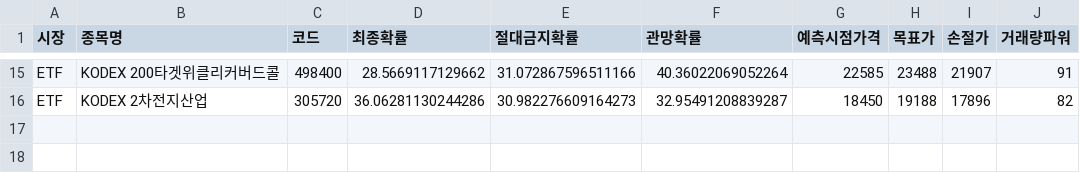
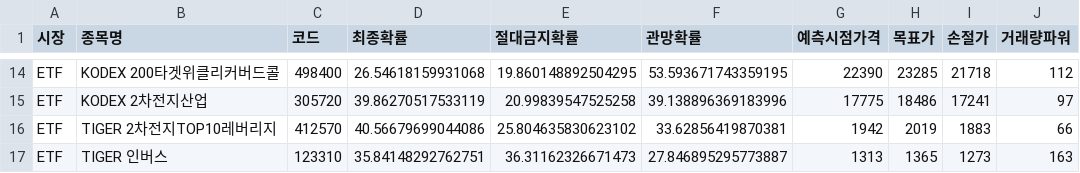
Before and after one commit to bong93/Stock_Advisor_DASHBOARD, a CSV file: etf_scanner_result.csv, drawn as a sheet; only a part is shown, gaps mark what is left out; addresses are those after the commit; the diff covers the shown part only; the diff names each change by its address in the sheet, - before the commit and + after, or states it on an @@ line.

```diff
--- a/etf_scanner_result.csv
+++ b/etf_scanner_result.csv
-D14 (최종확률): 28.5669117129662
+D14 (최종확률): 26.54618159931068
-E14 (절대금지확률): 31.072867596511166
+E14 (절대금지확률): 19.860148892504295
-F14 (관망확률): 40.36022069052264
+F14 (관망확률): 53.593671743359195
-G14 (예측시점가격): 22585
+G14 (예측시점가격): 22390
-H14 (목표가): 23488
+H14 (목표가): 23285
-I14 (손절가): 21907
+I14 (손절가): 21718
-J14 (거래량파워): 91
+J14 (거래량파워): 112
-D15 (최종확률): 36.06281130244286
+D15 (최종확률): 39.86270517533119
-E15 (절대금지확률): 30.982276609164273
+E15 (절대금지확률): 20.99839547525258
-F15 (관망확률): 32.95491208839287
+F15 (관망확률): 39.138896369183996
-G15 (예측시점가격): 18450
+G15 (예측시점가격): 17775
-H15 (목표가): 19188
+H15 (목표가): 18486
-I15 (손절가): 17896
+I15 (손절가): 17241
-J15 (거래량파워): 82
+J15 (거래량파워): 97
+row 16: ETF | TIGER 2차전지TOP10레버리지 | 412570 | 40.56679699044086 | 25.804635830623102 | 33.62856419870381 | 1942 | 2019 | 1883 | 66
+row 17: ETF | TIGER 인버스 | 123310 | 35.84148292762751 | 36.31162326671473 | 27.846895295773887 | 1313 | 1365 | 1273 | 163
```
Also changed, not shown: 5 added rows, 6 removed rows and 49 edited cells elsewhere in this file, morning_scan_result.csv, sector_theme.csv, 1 other file.
